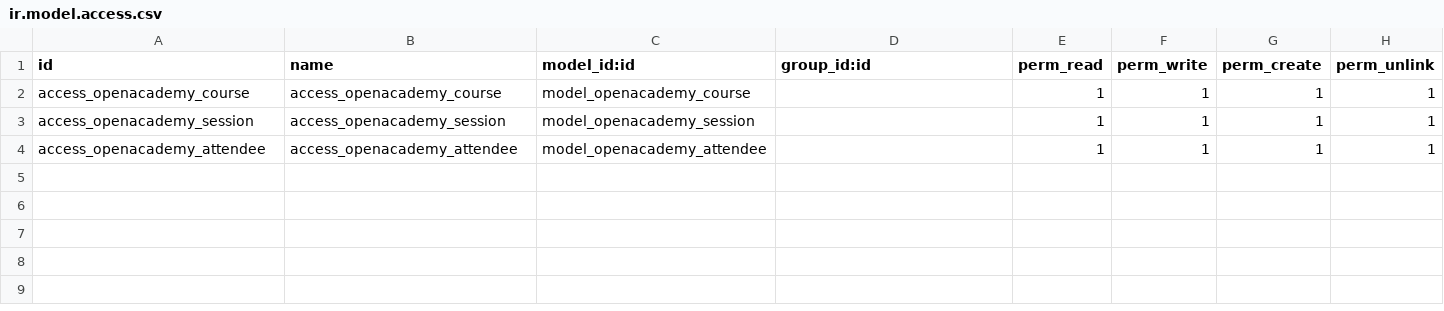
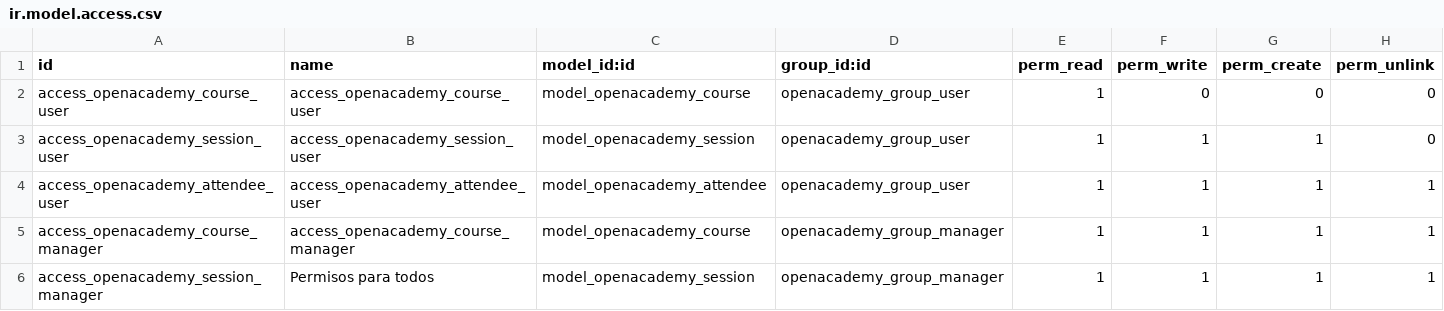
Before and after one commit to zamberjo/curso_odoo_7, a CSV file: modules/openacademy/security/ir.model.access.csv, drawn as a sheet.

```diff
--- a/modules/openacademy/security/ir.model.access.csv
+++ b/modules/openacademy/security/ir.model.access.csv
@@ -1,4 +1,6 @@
 id,name,model_id:id,group_id:id,perm_read,perm_write,perm_create,perm_unlink
-access_openacademy_course,access_openacademy_course,model_openacademy_course,,1,1,1,1
-access_openacademy_session,access_openacademy_session,model_openacademy_session,,1,1,1,1
-access_openacademy_attendee,access_openacademy_attendee,model_openacademy_attendee,,1,1,1,1
+access_openacademy_course_user,access_openacademy_course_user,model_openacademy_course,openacademy_group_user,1,0,0,0
+access_openacademy_session_user,access_openacademy_session_user,model_openacademy_session,openacademy_group_user,1,1,1,0
+access_openacademy_attendee_user,access_openacademy_attendee_user,model_openacademy_attendee,openacademy_group_user,1,1,1,1
+access_openacademy_course_manager,access_openacademy_course_manager,model_openacademy_course,openacademy_group_manager,1,1,1,1
+access_openacademy_session_manager,Permisos para todos,model_openacademy_session,openacademy_group_manager,1,1,1,1
```
Also changed, not shown: 2 other files.
